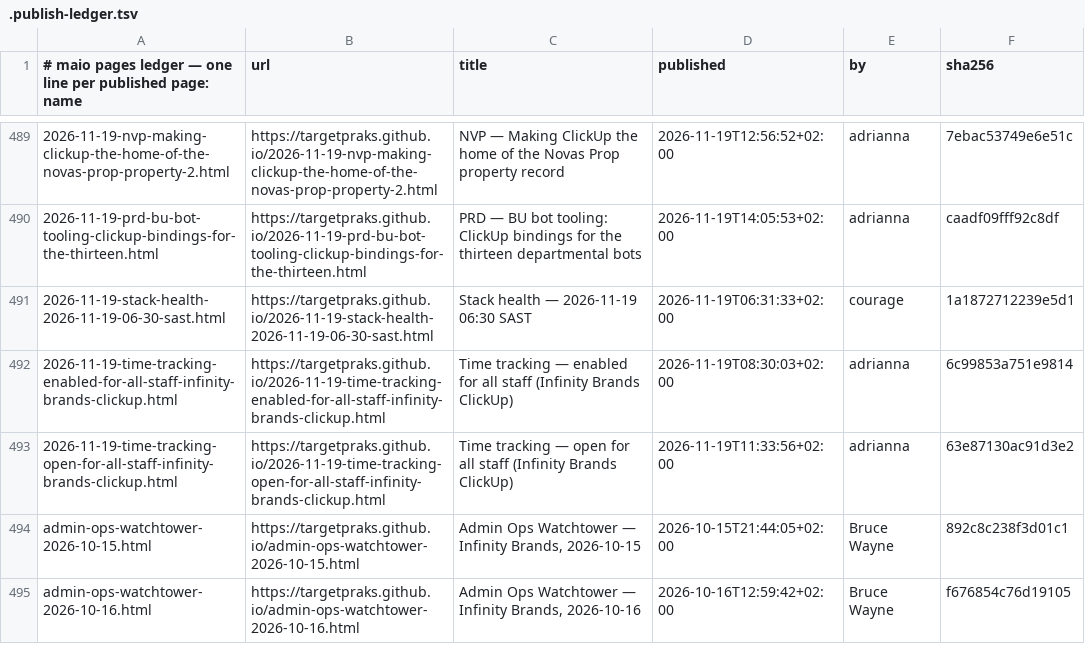
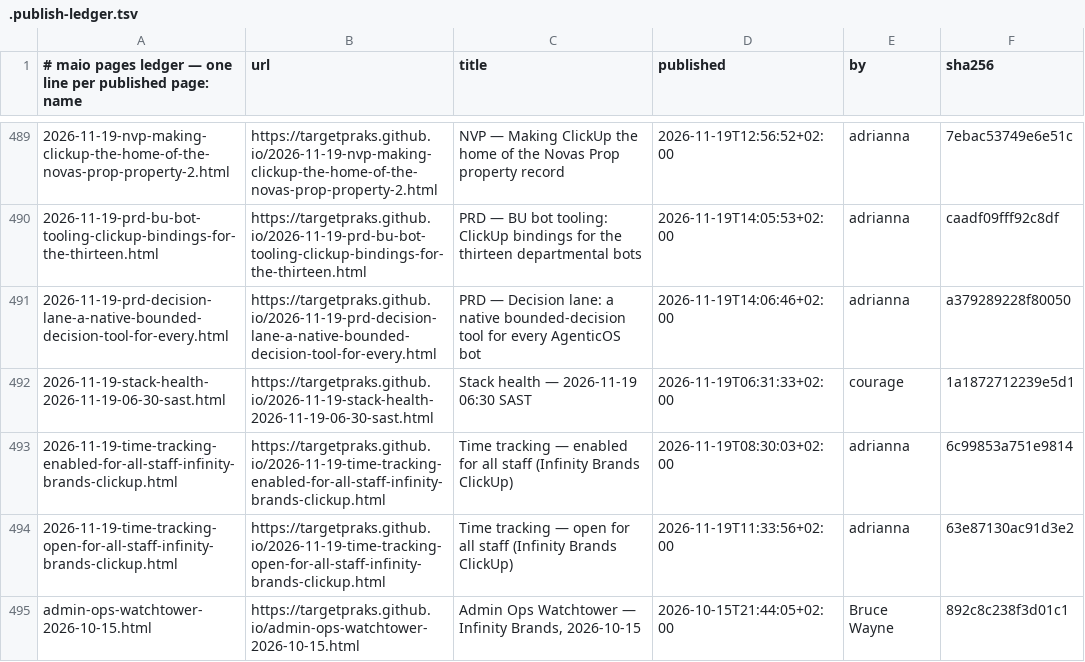
Before and after one commit to targetpraks/targetpraks.github.io, a TSV file: .publish-ledger.tsv, drawn as a sheet; only a part is shown, gaps mark what is left out; the shorter side is filled out with more unchanged rows; the diff names each change by its address in the sheet, - before the commit and + after, or states it on an @@ line.

Commit message:
HTML: PRD — Decision lane: a native bounded-decision tool for every AgenticOS bot

```diff
--- a/.publish-ledger.tsv
+++ b/.publish-ledger.tsv
+row 491: 2026-11-19-prd-decision-lane-a-native-bounded-decision-tool-for-every.html | https://targetpraks.github.io/2026-11-19-prd-decision-lane-a-native-bounded-decision-tool-for-every.html | PRD — Decision lane: a native bounded-decision tool for every AgenticOS bot | 2026-11-19T14:06:46+02:00 | adrianna | a379289228f80050
```
Also changed, not shown: 1 other file.
